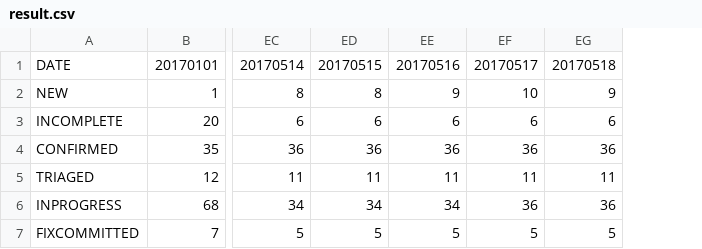
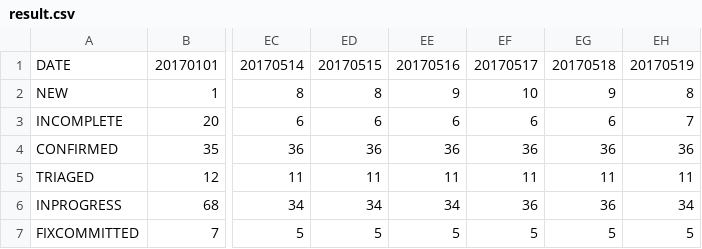
Before and after one commit to oomichi/bug-counter, a CSV file: graph/result.csv, drawn as a sheet; only a part is shown, gaps mark what is left out; the diff names each change by its address in the sheet, - before the commit and + after, or states it on an @@ line.

Commit message:
Add new data

```diff
--- a/graph/result.csv
+++ b/graph/result.csv
+column EH, rows 1-7: 20170519 | 8 | 7 | 36 | 11 | 34 | 5
```
Also changed, not shown: 4 other files.
